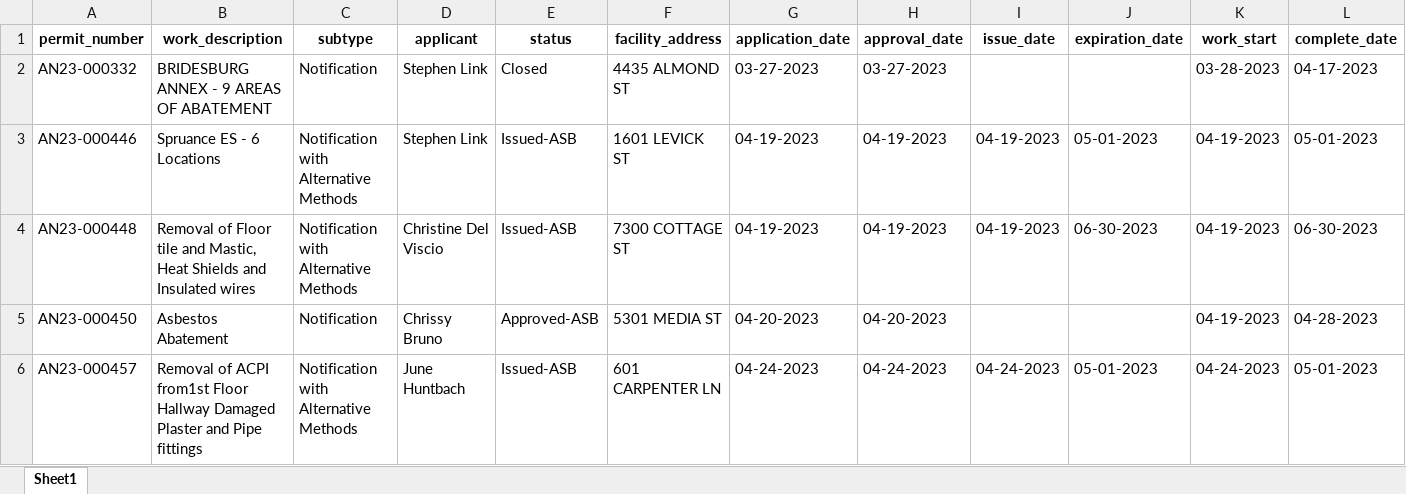
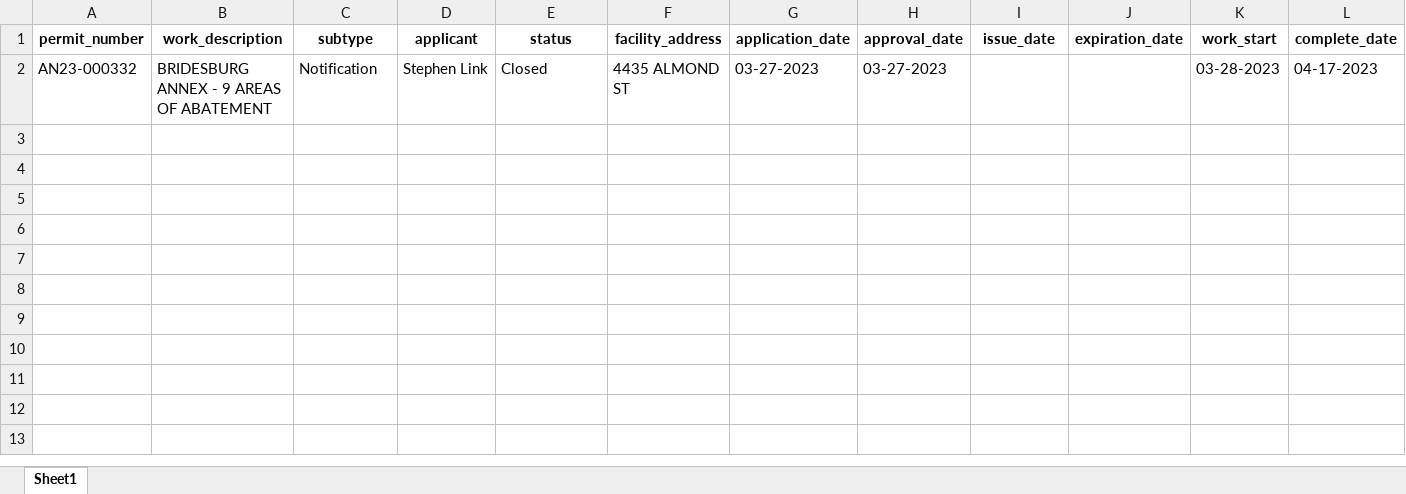
Before and after one commit to PhilaController/asbestos-dashboard-data, an Excel workbook: data/interim/new_data.xlsx, sheet Sheet1, drawn as a sheet; only a part is shown; values as stored, in another font and other column widths than the file's, no borders; rows hold the shown columns only; the diff names each change by its address in the sheet, - before the commit and + after, or states it on an @@ line.

```diff
--- a/data/interim/new_data.xlsx (sheet Sheet1)
+++ b/data/interim/new_data.xlsx (sheet Sheet1)
-row 3: AN23-000446 | Spruance ES - 6 Locations | Notification with Alternative Methods | Stephen Link | Issued-ASB | 1601 LEVICK ST | 04-19-2023 | 04-19-2023 | 04-19-2023 | 05-01-2023 | 04-19-2023 | 05-01-2023
-row 4: AN23-000448 | Removal of Floor tile and Mastic, Heat Shields and Insulated wires | Notification with Alternative Methods | Christine Del Viscio | Issued-ASB | 7300 COTTAGE ST | 04-19-2023 | 04-19-2023 | 04-19-2023 | 06-30-2023 | 04-19-2023 | 06-30-2023
-row 5: AN23-000450 | Asbestos Abatement | Notification | Chrissy Bruno | Approved-ASB | 5301 MEDIA ST | 04-20-2023 | 04-20-2023 |  |  | 04-19-2023 | 04-28-2023
-row 6: AN23-000457 | Removal of ACPI from1st Floor Hallway Damaged Plaster and Pipe fittings | Notification with Alternative Methods | June Huntbach | Issued-ASB | 601 CARPENTER LN | 04-24-2023 | 04-24-2023 | 04-24-2023 | 05-01-2023 | 04-24-2023 | 05-01-2023
```
Also changed, not shown: data/interim/missing_geocoded_addresses.xlsx, 1 other file.
